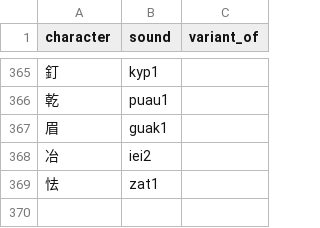
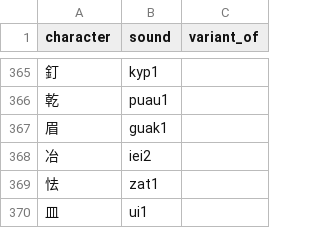
Before and after one commit to jurliyuuri/spoonfed_pekzep, a TSV file: raw/字音.tsv, drawn as a sheet; only a part is shown, gaps mark what is left out.

Commit message:
【皿】ui1

```diff
--- a/raw/字音.tsv
+++ b/raw/字音.tsv
@@ -369 +369,2 @@ character	sound	variant_of
 怯	zat1	
+皿	ui1	
```
